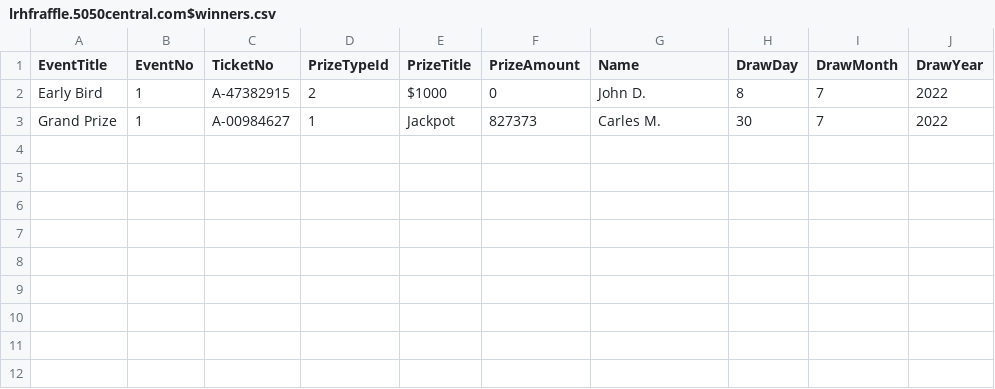
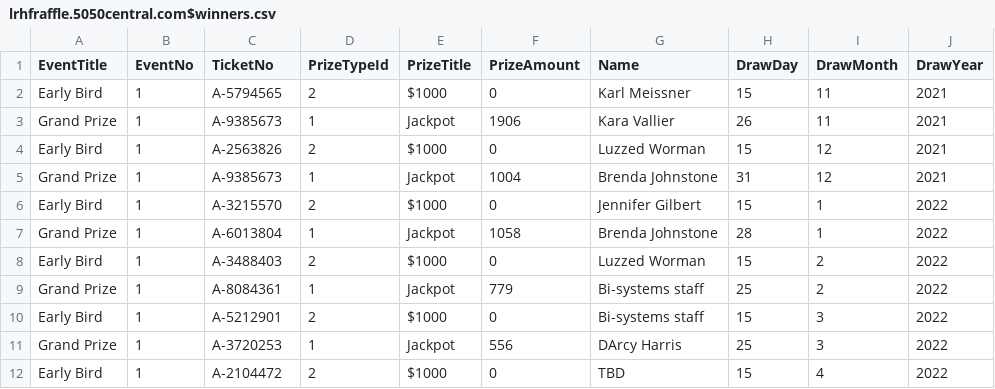
Before and after one commit to LuxYogasegaran/winners-list, a CSV file: lrhfraffle.5050central.com$winners.csv, drawn as a sheet.

Commit message:
Update lrhfraffle.5050central.com$winners.csv

```diff
--- a/lrhfraffle.5050central.com$winners.csv
+++ b/lrhfraffle.5050central.com$winners.csv
@@ -1,3 +1,12 @@
 EventTitle,EventNo,TicketNo,PrizeTypeId,PrizeTitle,PrizeAmount,Name,DrawDay,DrawMonth,DrawYear
-Early Bird,1,A-47382915,2,$1000,0,John D.,8,7,2022
-Grand Prize,1,A-00984627,1,Jackpot,827373,Carles M.,30,7,2022
+Early Bird,1,A-5794565,2,$1000,0,Karl Meissner,15,11,2021
+Grand Prize,1,A-9385673,1,Jackpot,1906,Kara Vallier,26,11,2021
+Early Bird,1,A-2563826,2,$1000,0,Luzzed Worman,15,12,2021
+Grand Prize,1,A-9385673,1,Jackpot,1004,Brenda Johnstone,31,12,2021
+Early Bird,1,A-3215570,2,$1000,0,Jennifer Gilbert,15,1,2022
+Grand Prize,1,A-6013804,1,Jackpot,1058,Brenda Johnstone,28,1,2022
+Early Bird,1,A-3488403,2,$1000,0,Luzzed Worman,15,2,2022
+Grand Prize,1,A-8084361,1,Jackpot,779,Bi-systems staff,25,2,2022
+Early Bird,1,A-5212901,2,$1000,0,Bi-systems staff,15,3,2022
+Grand Prize,1,A-3720253,1,Jackpot,556,DArcy Harris,25,3,2022
+Early Bird,1,A-2104472,2,$1000,0,TBD,15,4,2022
```
